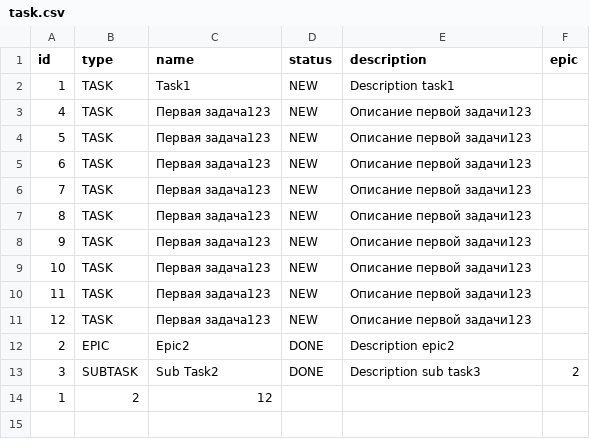
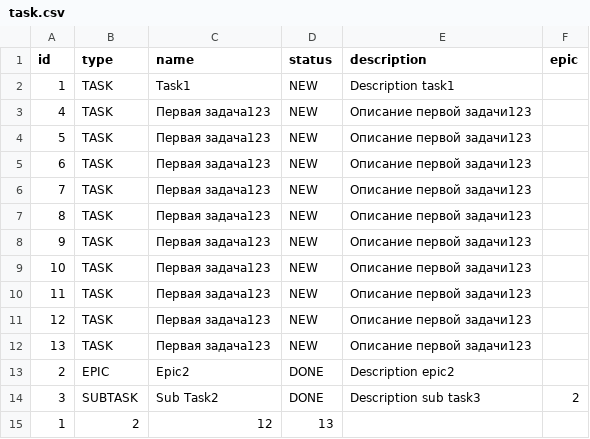
Before and after one commit to ynovokreschenov/java-kanban, a CSV file: resources/task.csv, drawn as a sheet.

```diff
--- a/resources/task.csv
+++ b/resources/task.csv
@@ -11,4 +11,5 @@ id,type,name,status,description,epic
 12,TASK,Первая задача123,NEW,Описание первой задачи123,
+13,TASK,Первая задача123,NEW,Описание первой задачи123,
 2,EPIC,Epic2,DONE,Description epic2,
 3,SUBTASK,Sub Task2,DONE,Description sub task3,2
-1,2,12,
+1,2,12,13,
```
Also changed, not shown: 1 other file.
